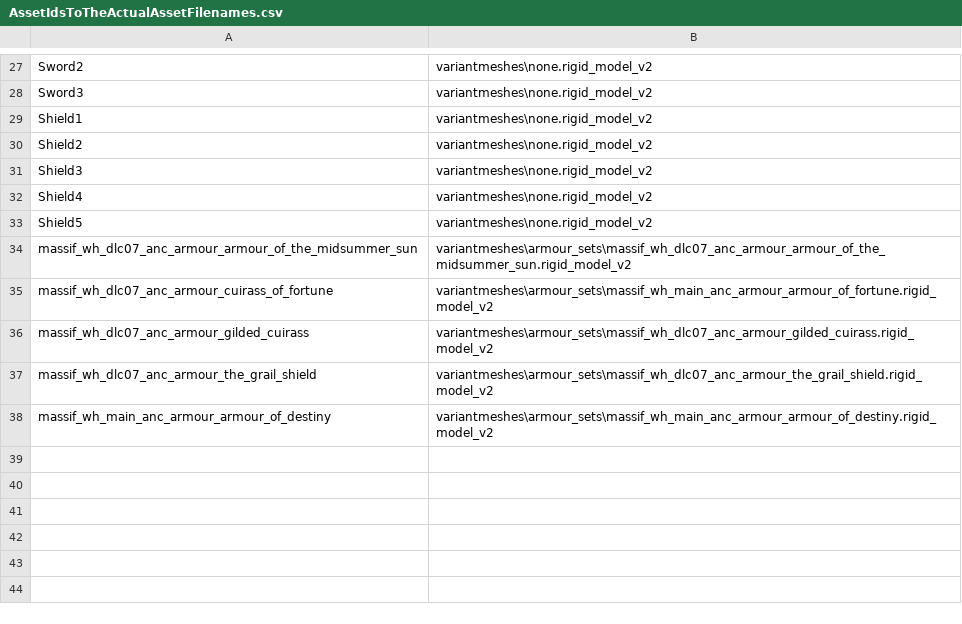
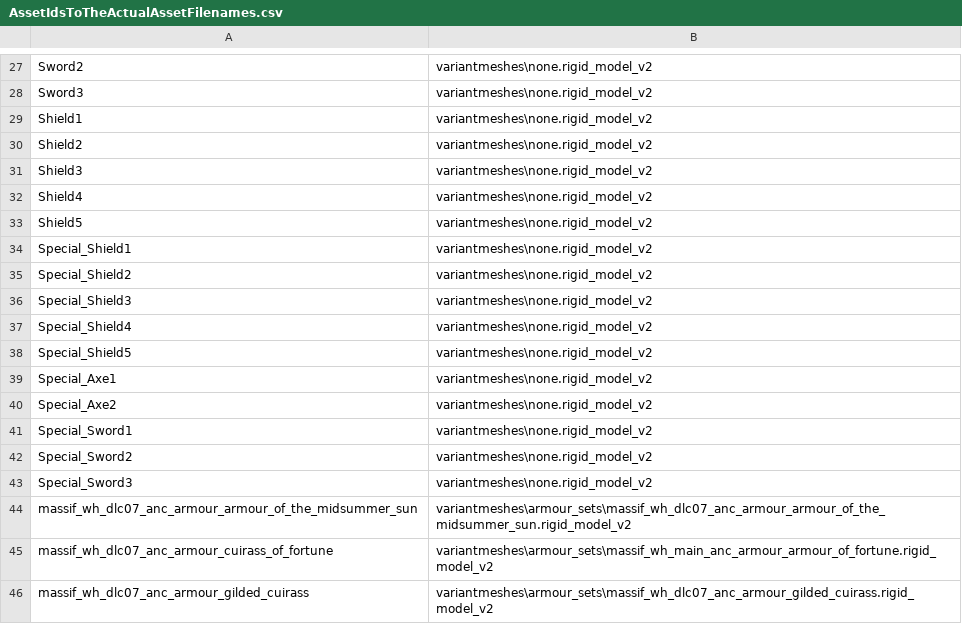
Before and after one commit to admiralnelson/the-royal-armoury-of-bretonnia, a CSV file: generate armour combinations/AssetIdsToTheActualAssetFilenames.csv, drawn as a sheet; only a part is shown, gaps mark what is left out; the shorter side is filled out with more unchanged rows.

Commit message:
implemented asset generator

```diff
--- a/generate armour combinations/AssetIdsToTheActualAssetFilenames.csv
+++ b/generate armour combinations/AssetIdsToTheActualAssetFilenames.csv
@@ -33,2 +33,12 @@ Shield4,variantmeshes\none.rigid_model_v2
 Shield5,variantmeshes\none.rigid_model_v2
+Special_Shield1,variantmeshes\none.rigid_model_v2
+Special_Shield2,variantmeshes\none.rigid_model_v2
+Special_Shield3,variantmeshes\none.rigid_model_v2
+Special_Shield4,variantmeshes\none.rigid_model_v2
+Special_Shield5,variantmeshes\none.rigid_model_v2
+Special_Axe1,variantmeshes\none.rigid_model_v2
+Special_Axe2,variantmeshes\none.rigid_model_v2
+Special_Sword1,variantmeshes\none.rigid_model_v2
+Special_Sword2,variantmeshes\none.rigid_model_v2
+Special_Sword3,variantmeshes\none.rigid_model_v2
 massif_wh_dlc07_anc_armour_armour_of_the_midsummer_sun,variantmeshes\armour_sets\massif_wh_dlc07_anc_armour_armour_of_the_midsummer_sun.rigid_model_v2
```
Also changed, not shown: generate armour combinations/ListOfArmoursAndWeapons.csv, 3 other files.
